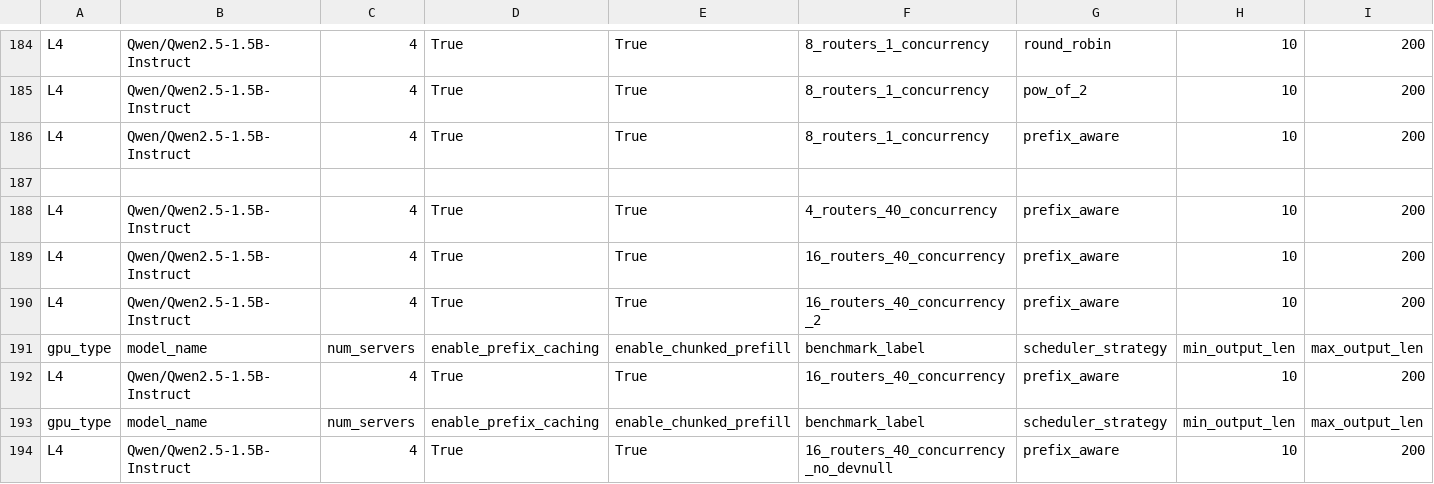
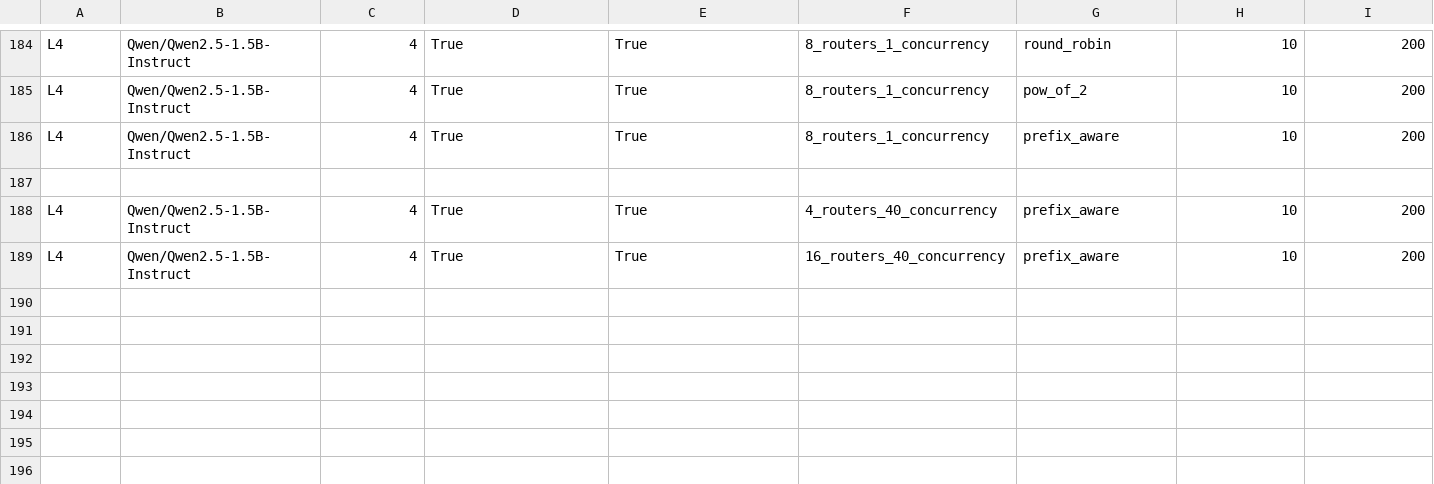
Before and after one commit to jujipotle/ray, a CSV file: _prefix_aware_playground/inside_ray/results/vllm_sharegpt_sweep_results.csv, drawn as a sheet; only a part is shown, gaps mark what is left out; rows hold the shown columns only; the diff names each change by its address in the sheet, - before the commit and + after, or states it on an @@ line.

```diff
--- a/_prefix_aware_playground/inside_ray/results/vllm_sharegpt_sweep_results.csv
+++ b/_prefix_aware_playground/inside_ray/results/vllm_sharegpt_sweep_results.csv
-row 190: L4 | Qwen/Qwen2.5-1.5B-Instruct | 4 | True | True | 16_routers_40_concurrency_2 | prefix_aware | 10 | 200
-row 191: gpu_type | model_name | num_servers | enable_prefix_caching | enable_chunked_prefill | benchmark_label | scheduler_strategy | min_output_len | max_output_len
-row 192: L4 | Qwen/Qwen2.5-1.5B-Instruct | 4 | True | True | 16_routers_40_concurrency | prefix_aware | 10 | 200
-row 193: gpu_type | model_name | num_servers | enable_prefix_caching | enable_chunked_prefill | benchmark_label | scheduler_strategy | min_output_len | max_output_len
-row 194: L4 | Qwen/Qwen2.5-1.5B-Instruct | 4 | True | True | 16_routers_40_concurrency_no_devnull | prefix_aware | 10 | 200
```
Also changed, not shown: _prefix_aware_playground/inside_ray/results/serve_sharegpt_sweep_results.csv, 5 other files.
